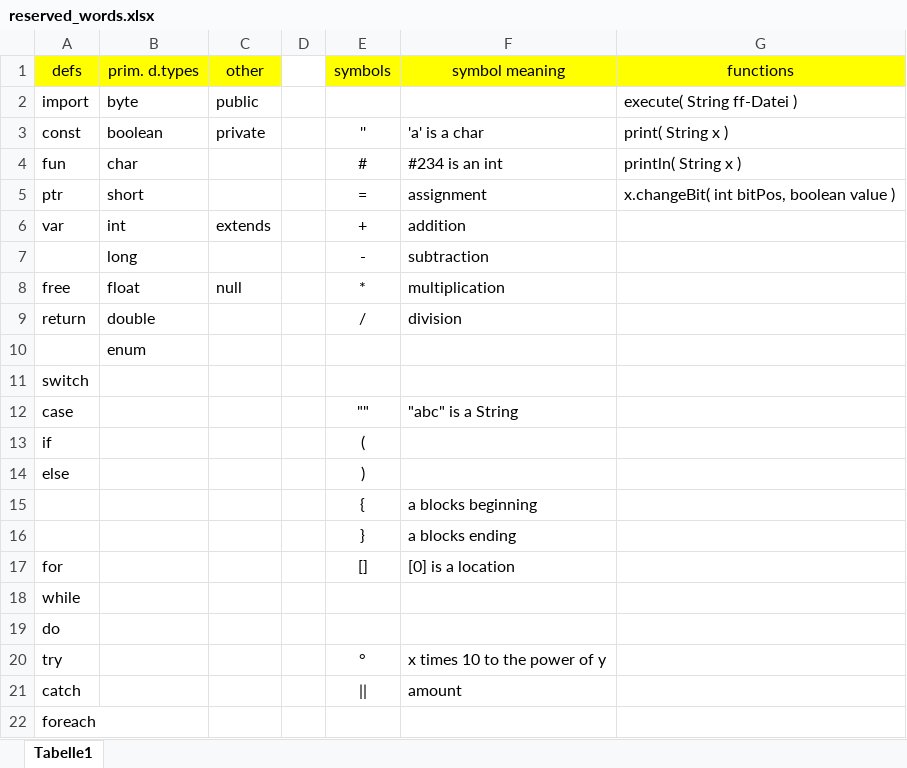
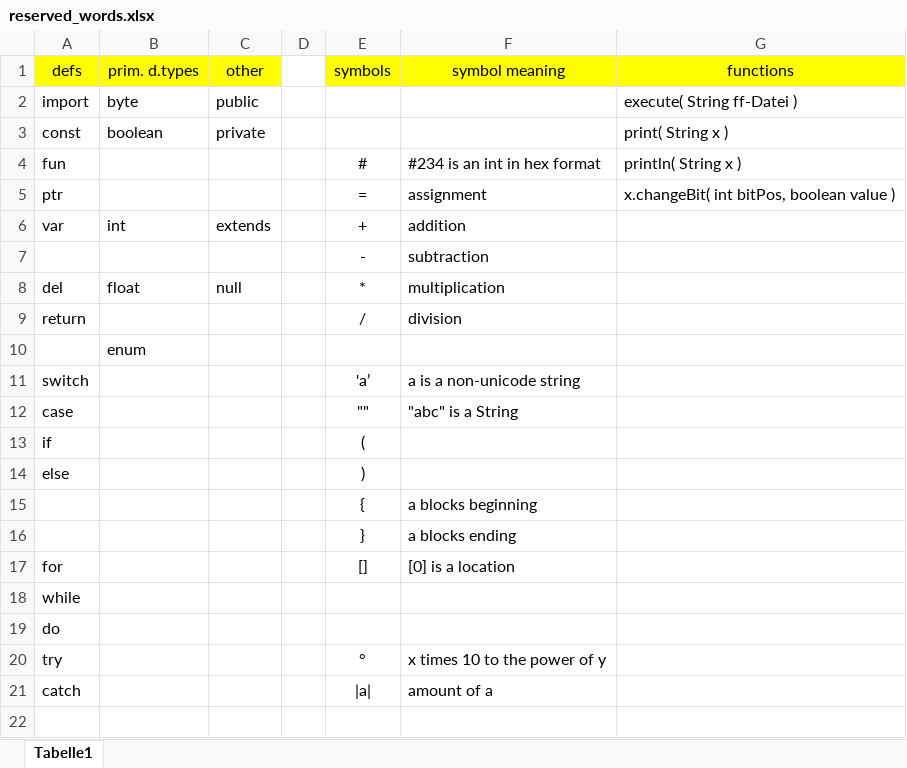
Before and after one commit to MrKleeblatt/mrkleeblatt.github.io, an Excel workbook: __ideen_zu_fourfoil/reserved_words.xlsx, sheet Tabelle1, drawn as a sheet; values as stored, in another font and other column widths than the file's, no borders; the diff names each change by its address in the sheet, - before the commit and + after, or states it on an @@ line.

```diff
--- a/__ideen_zu_fourfoil/reserved_words.xlsx (sheet Tabelle1)
+++ b/__ideen_zu_fourfoil/reserved_words.xlsx (sheet Tabelle1)
-E3 (symbols): ''
+E3 (symbols): (empty)
-F3 (symbol meaning): 'a' is a char
+F3 (symbol meaning): (empty)
-B4 (prim. d.types): char
+B4 (prim. d.types): (empty)
-F4 (symbol meaning): #234 is an int
+F4 (symbol meaning): #234 is an int in hex format
-B5 (prim. d.types): short
+B5 (prim. d.types): (empty)
-B7 (prim. d.types): long
+B7 (prim. d.types): (empty)
-A8 (defs): free
+A8 (defs): del
-B9 (prim. d.types): double
+B9 (prim. d.types): (empty)
-E11 (symbols): (empty)
+E11 (symbols): 'a’
-F11 (symbol meaning): (empty)
+F11 (symbol meaning): a is a non-unicode string
-E21 (symbols): ||
+E21 (symbols): |a|
-F21 (symbol meaning): amount
+F21 (symbol meaning): amount of a
-row 22: foreach
```
Also changed, not shown: 6 other files.
